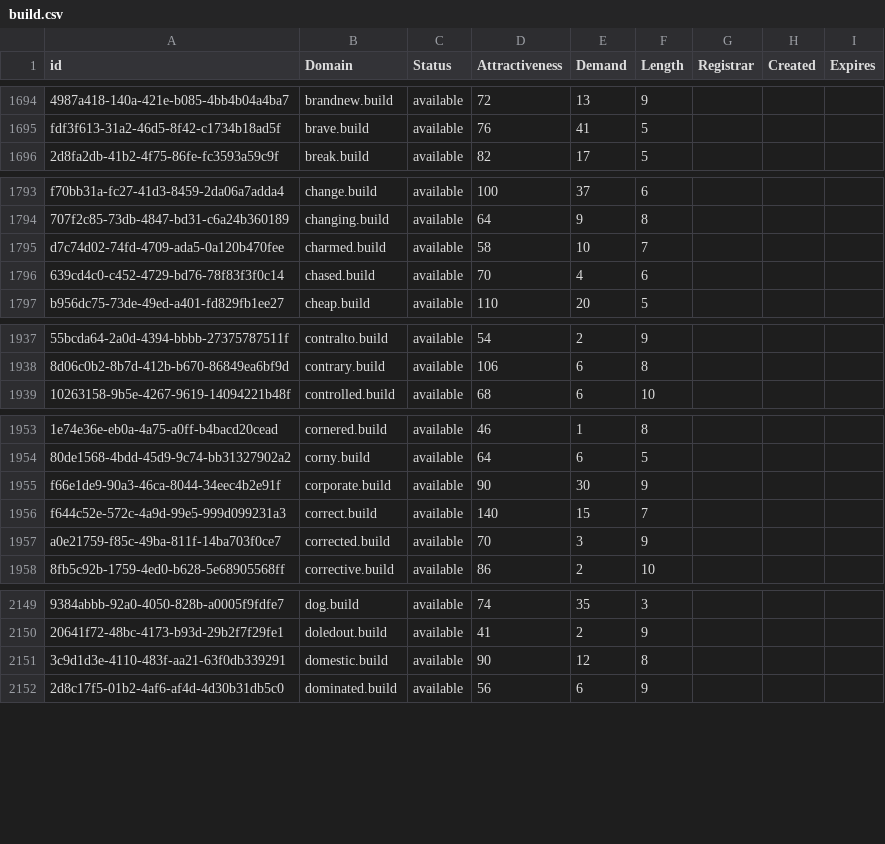
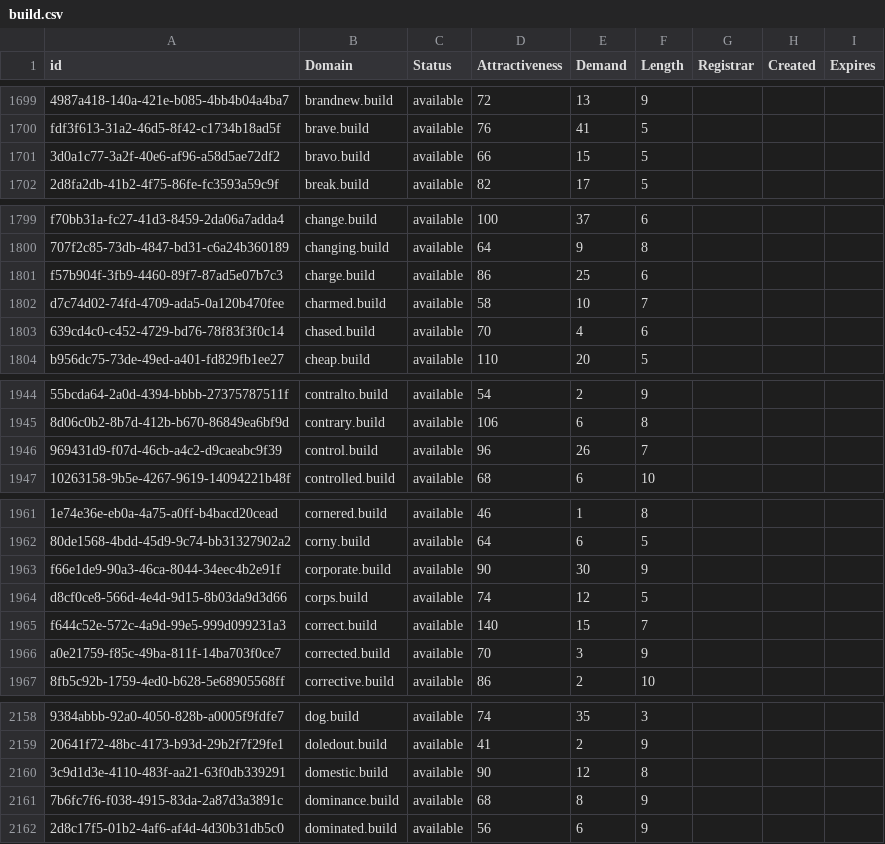
Before and after one commit to UniqueDomains/build-oneword-domains, a CSV file: build.csv, drawn as a sheet; only a part is shown, gaps mark what is left out; the diff covers the shown part only; the diff names each change by its address in the sheet, - before the commit and + after, or states it on an @@ line.

```diff
--- a/build.csv
+++ b/build.csv
+row 1701: 3d0a1c77-3a2f-40e6-af96-a58d5ae72df2 | bravo.build | available | 66 | 15 | 5
+row 1801: f57b904f-3fb9-4460-89f7-87ad5e07b7c3 | charge.build | available | 86 | 25 | 6
+row 1946: 969431d9-f07d-46cb-a4c2-d9caeabc9f39 | control.build | available | 96 | 26 | 7
+row 1964: d8cf0ce8-566d-4e4d-9d15-8b03da9d3d66 | corps.build | available | 74 | 12 | 5
+row 2161: 7b6fc7f6-f038-4915-83da-2a87d3a3891c | dominance.build | available | 68 | 8 | 9
```
Also changed, not shown: 19 added rows and 21 edited cells elsewhere in this file, 2 other files.
